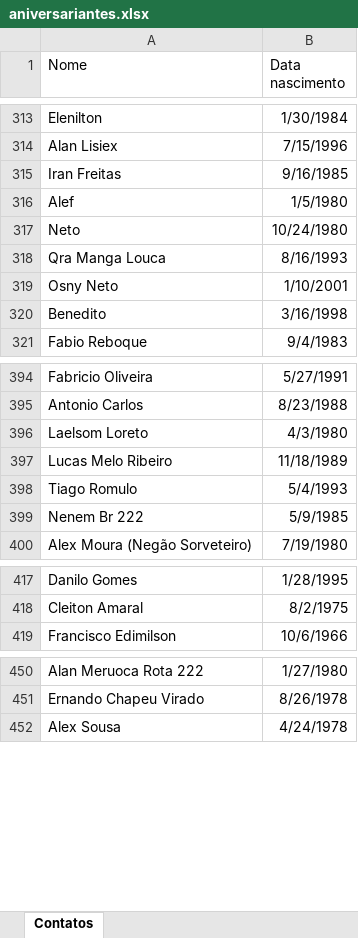
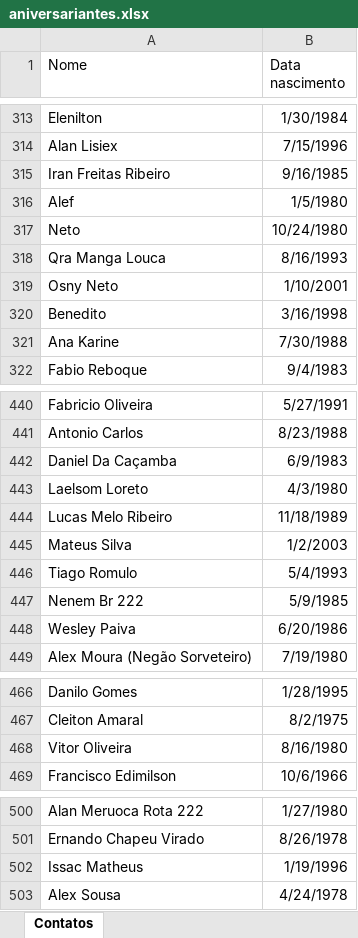
Before and after one commit to jfilhoempresarial-ops/tr.alienigenaV5, an Excel workbook: scripts/aniversariantes.xlsx, sheet Contatos, drawn as a sheet; only a part is shown, gaps mark what is left out; values as stored, in another font and other column widths than the file's, no borders; table styles not drawn; the diff covers the shown part only; the diff names each change by its address in the sheet, - before the commit and + after, or states it on an @@ line.

```diff
--- a/scripts/aniversariantes.xlsx (sheet Contatos)
+++ b/scripts/aniversariantes.xlsx (sheet Contatos)
-A315 (Nome): Iran Freitas
+A315 (Nome): Iran Freitas Ribeiro
+row 321: Ana Karine | 7/30/1988
+row 442: Daniel Da Caçamba | 6/9/1983
+row 445: Mateus Silva | 1/2/2003
+row 448: Wesley Paiva | 6/20/1986
+row 468: Vitor Oliveira | 8/16/1980
+row 502: Issac Matheus | 1/19/1996
```
Also changed, not shown: 45 added rows and 1 edited cell elsewhere in this sheet, scripts/cargas.xlsx.
